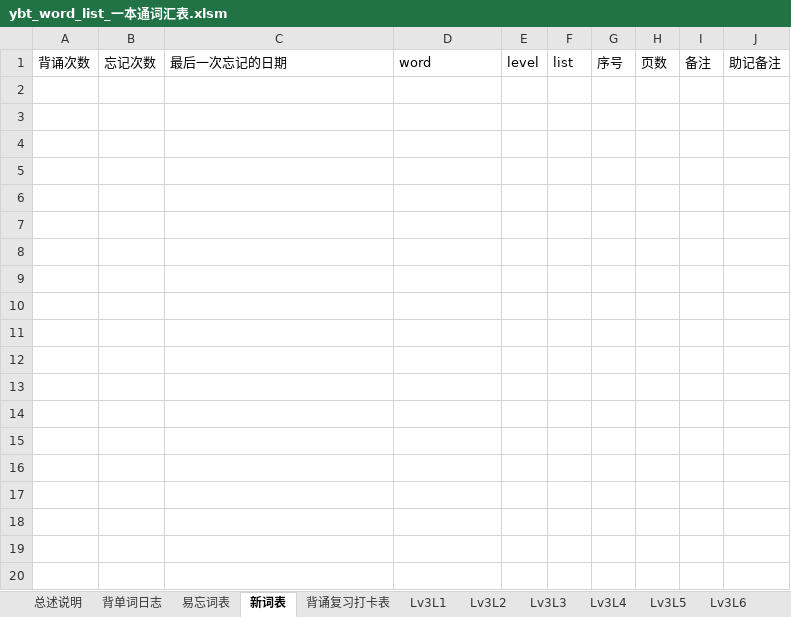
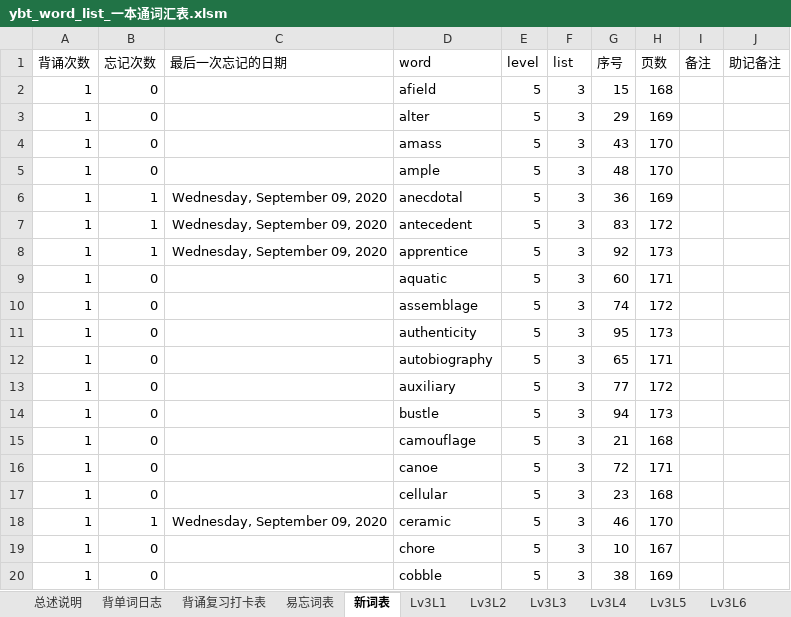
Before and after one commit to allen8807/vocabulary, an Excel workbook: ybt/ybt_word_list_一本通词汇表.xlsm, sheet 新词表, drawn as a sheet; only a part is shown; values as stored, in another font and other column widths than the file's, no borders; the diff covers the shown part only; the diff names each change by its address in the sheet, - before the commit and + after, or states it on an @@ line.

```diff
--- a/ybt/ybt_word_list_一本通词汇表.xlsm (sheet 新词表)
+++ b/ybt/ybt_word_list_一本通词汇表.xlsm (sheet 新词表)
@@ sheet tab order changed: 总述说明 | 背单词日志 | 背诵复习打卡表 | 易忘词表 | 新词表 | Lv3L1 | Lv3L2 | Lv3L3 | Lv3L4 | Lv3L5 | Lv3L6 @@
+row 2: 1 | 0 |  | afield | 5 | 3 | 15 | 168
+row 3: 1 | 0 |  | alter | 5 | 3 | 29 | 169
+row 4: 1 | 0 |  | amass | 5 | 3 | 43 | 170
+row 5: 1 | 0 |  | ample | 5 | 3 | 48 | 170
+row 6: 1 | 1 | Wednesday, September 09, 2020 | anecdotal | 5 | 3 | 36 | 169
+row 7: 1 | 1 | Wednesday, September 09, 2020 | antecedent | 5 | 3 | 83 | 172
+row 8: 1 | 1 | Wednesday, September 09, 2020 | apprentice | 5 | 3 | 92 | 173
+row 9: 1 | 0 |  | aquatic | 5 | 3 | 60 | 171
+row 10: 1 | 0 |  | assemblage | 5 | 3 | 74 | 172
+row 11: 1 | 0 |  | authenticity | 5 | 3 | 95 | 173
+row 12: 1 | 0 |  | autobiography | 5 | 3 | 65 | 171
+row 13: 1 | 0 |  | auxiliary | 5 | 3 | 77 | 172
+row 14: 1 | 0 |  | bustle | 5 | 3 | 94 | 173
+row 15: 1 | 0 |  | camouflage | 5 | 3 | 21 | 168
+row 16: 1 | 0 |  | canoe | 5 | 3 | 72 | 171
+row 17: 1 | 0 |  | cellular | 5 | 3 | 23 | 168
+row 18: 1 | 1 | Wednesday, September 09, 2020 | ceramic | 5 | 3 | 46 | 170
+row 19: 1 | 0 |  | chore | 5 | 3 | 10 | 167
+row 20: 1 | 0 |  | cobble | 5 | 3 | 38 | 169
```
Also changed, not shown: 81 added rows elsewhere in this sheet, sheet Lv4L10, sheet Lv5L3, sheet Lv4L7, sheet Lv5L2, sheet Lv4L3, sheet Lv4L9, 24 more sheets.
